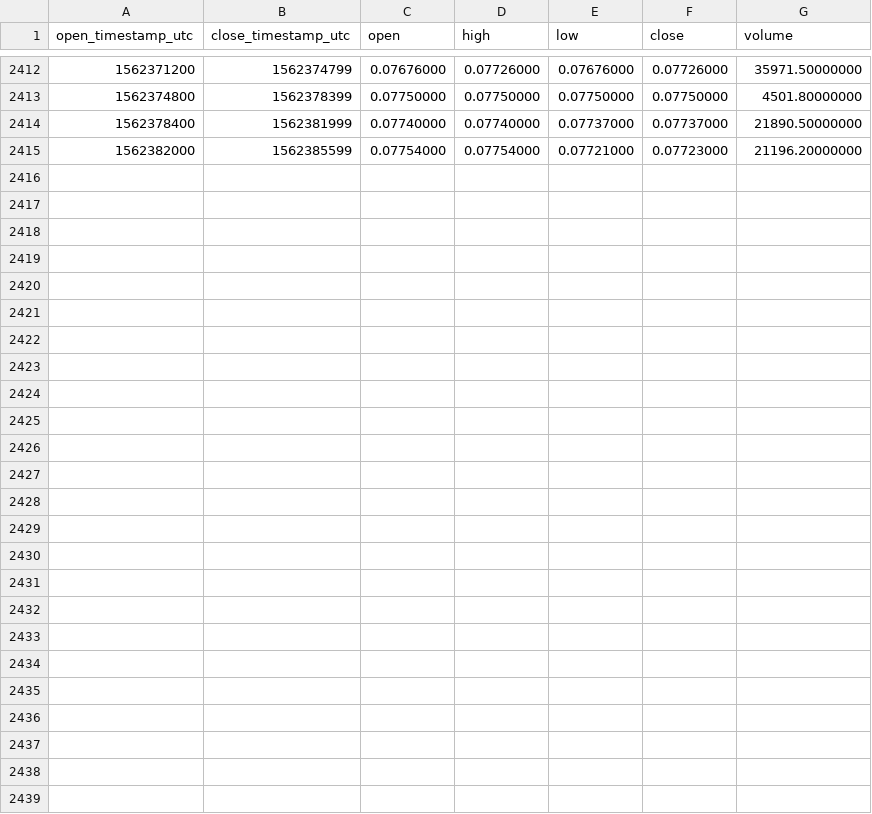
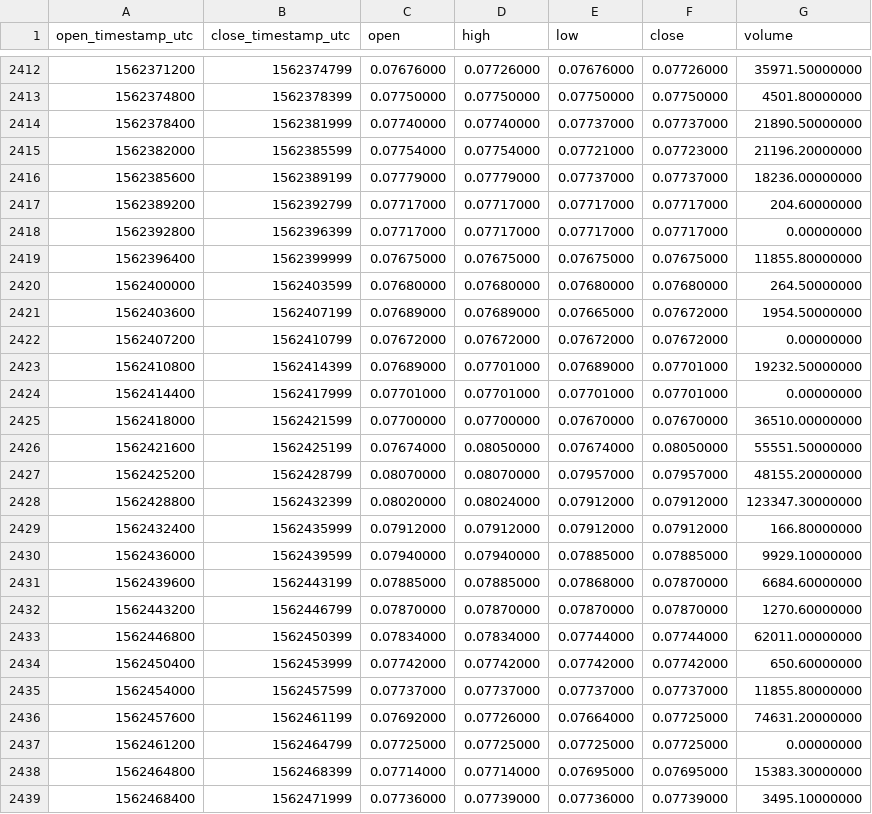
Before and after one commit to cryptobigbro/binance-ADAPAX, a CSV file: binance-ADAPAX-1h.csv, drawn as a sheet; only a part is shown, gaps mark what is left out; the diff names each change by its address in the sheet, - before the commit and + after, or states it on an @@ line.

Commit message:
Update OHLCV data.

```diff
--- a/binance-ADAPAX-1h.csv
+++ b/binance-ADAPAX-1h.csv
+row 2416: 1562385600 | 1562389199 | 0.07779000 | 0.07779000 | 0.07737000 | 0.07737000 | 18236.00000000
+row 2417: 1562389200 | 1562392799 | 0.07717000 | 0.07717000 | 0.07717000 | 0.07717000 | 204.60000000
+row 2418: 1562392800 | 1562396399 | 0.07717000 | 0.07717000 | 0.07717000 | 0.07717000 | 0.00000000
+row 2419: 1562396400 | 1562399999 | 0.07675000 | 0.07675000 | 0.07675000 | 0.07675000 | 11855.80000000
+row 2420: 1562400000 | 1562403599 | 0.07680000 | 0.07680000 | 0.07680000 | 0.07680000 | 264.50000000
+row 2421: 1562403600 | 1562407199 | 0.07689000 | 0.07689000 | 0.07665000 | 0.07672000 | 1954.50000000
+row 2422: 1562407200 | 1562410799 | 0.07672000 | 0.07672000 | 0.07672000 | 0.07672000 | 0.00000000
+row 2423: 1562410800 | 1562414399 | 0.07689000 | 0.07701000 | 0.07689000 | 0.07701000 | 19232.50000000
+row 2424: 1562414400 | 1562417999 | 0.07701000 | 0.07701000 | 0.07701000 | 0.07701000 | 0.00000000
+row 2425: 1562418000 | 1562421599 | 0.07700000 | 0.07700000 | 0.07670000 | 0.07670000 | 36510.00000000
+row 2426: 1562421600 | 1562425199 | 0.07674000 | 0.08050000 | 0.07674000 | 0.08050000 | 55551.50000000
+row 2427: 1562425200 | 1562428799 | 0.08070000 | 0.08070000 | 0.07957000 | 0.07957000 | 48155.20000000
+row 2428: 1562428800 | 1562432399 | 0.08020000 | 0.08024000 | 0.07912000 | 0.07912000 | 123347.30000000
+row 2429: 1562432400 | 1562435999 | 0.07912000 | 0.07912000 | 0.07912000 | 0.07912000 | 166.80000000
+row 2430: 1562436000 | 1562439599 | 0.07940000 | 0.07940000 | 0.07885000 | 0.07885000 | 9929.10000000
+row 2431: 1562439600 | 1562443199 | 0.07885000 | 0.07885000 | 0.07868000 | 0.07870000 | 6684.60000000
+row 2432: 1562443200 | 1562446799 | 0.07870000 | 0.07870000 | 0.07870000 | 0.07870000 | 1270.60000000
+row 2433: 1562446800 | 1562450399 | 0.07834000 | 0.07834000 | 0.07744000 | 0.07744000 | 62011.00000000
+row 2434: 1562450400 | 1562453999 | 0.07742000 | 0.07742000 | 0.07742000 | 0.07742000 | 650.60000000
+row 2435: 1562454000 | 1562457599 | 0.07737000 | 0.07737000 | 0.07737000 | 0.07737000 | 11855.80000000
+row 2436: 1562457600 | 1562461199 | 0.07692000 | 0.07726000 | 0.07664000 | 0.07725000 | 74631.20000000
+row 2437: 1562461200 | 1562464799 | 0.07725000 | 0.07725000 | 0.07725000 | 0.07725000 | 0.00000000
+row 2438: 1562464800 | 1562468399 | 0.07714000 | 0.07714000 | 0.07695000 | 0.07695000 | 15383.30000000
+row 2439: 1562468400 | 1562471999 | 0.07736000 | 0.07739000 | 0.07736000 | 0.07739000 | 3495.10000000
```
Also changed, not shown: binance-ADAPAX-1d.csv.
